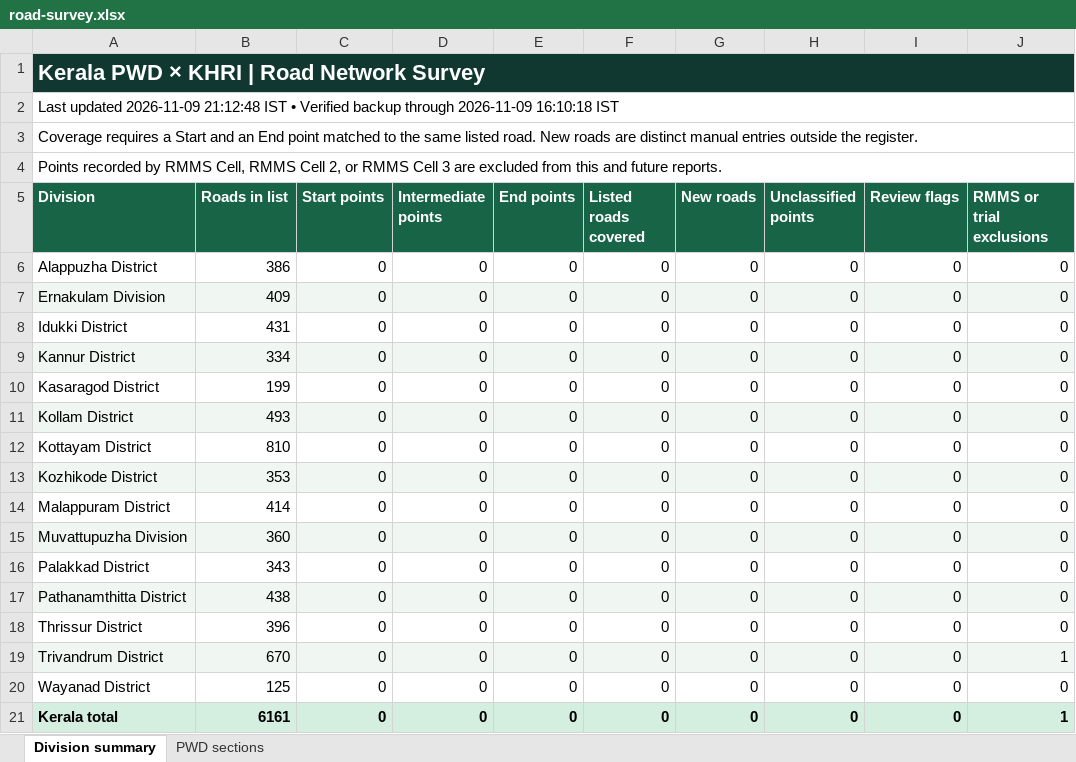
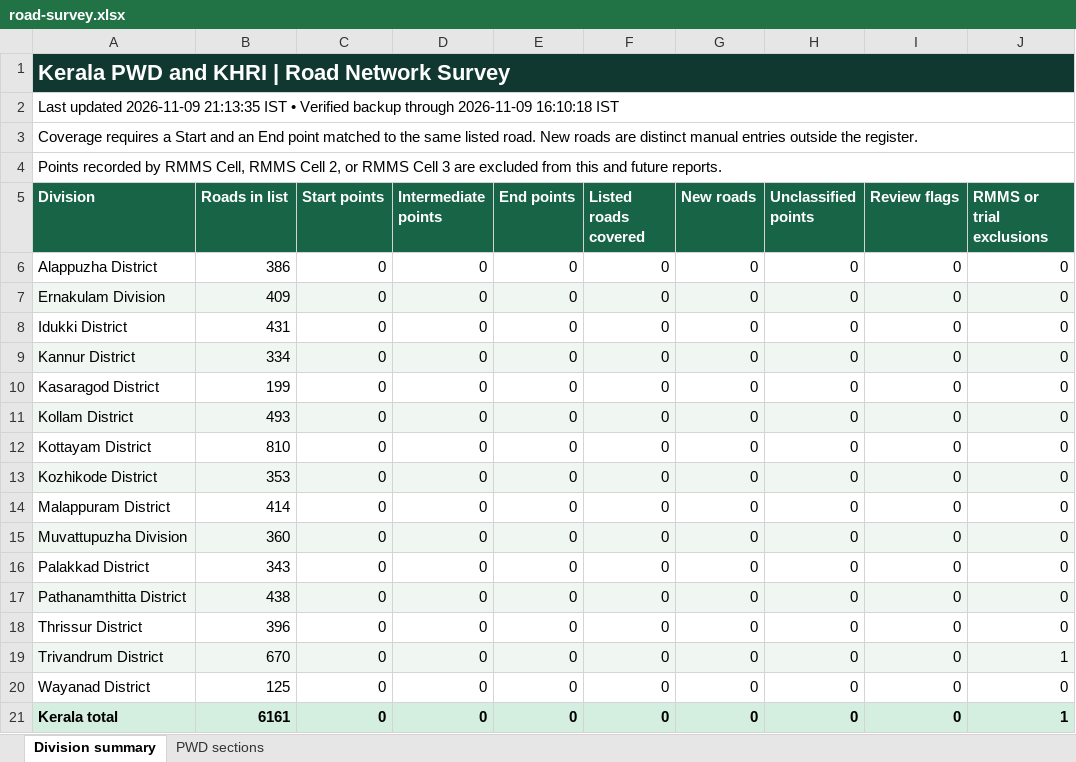
Before and after one commit to arunmohan-007/kerala-pwd-road-survey, an Excel workbook: docs/road-survey.xlsx, sheet Division summary, drawn as a sheet; only a part is shown; values as stored, in another font and other column widths than the file's, no borders; the diff names each change by its address in the sheet, - before the commit and + after, or states it on an @@ line.

Commit message:
Use Kerala PWD and KHRI in report headings

```diff
--- a/docs/road-survey.xlsx (sheet Division summary)
+++ b/docs/road-survey.xlsx (sheet Division summary)
-A1 (Division): Kerala PWD × KHRI | Road Network Survey
+A1 (Division): Kerala PWD and KHRI | Road Network Survey
-A2 (Division): …updated 2026-11-09 21:12:48 IST •…
+A2 (Division): …updated 2026-11-09 21:13:35 IST •…
```
Also changed, not shown: sheet PWD sections, 5 other files.
